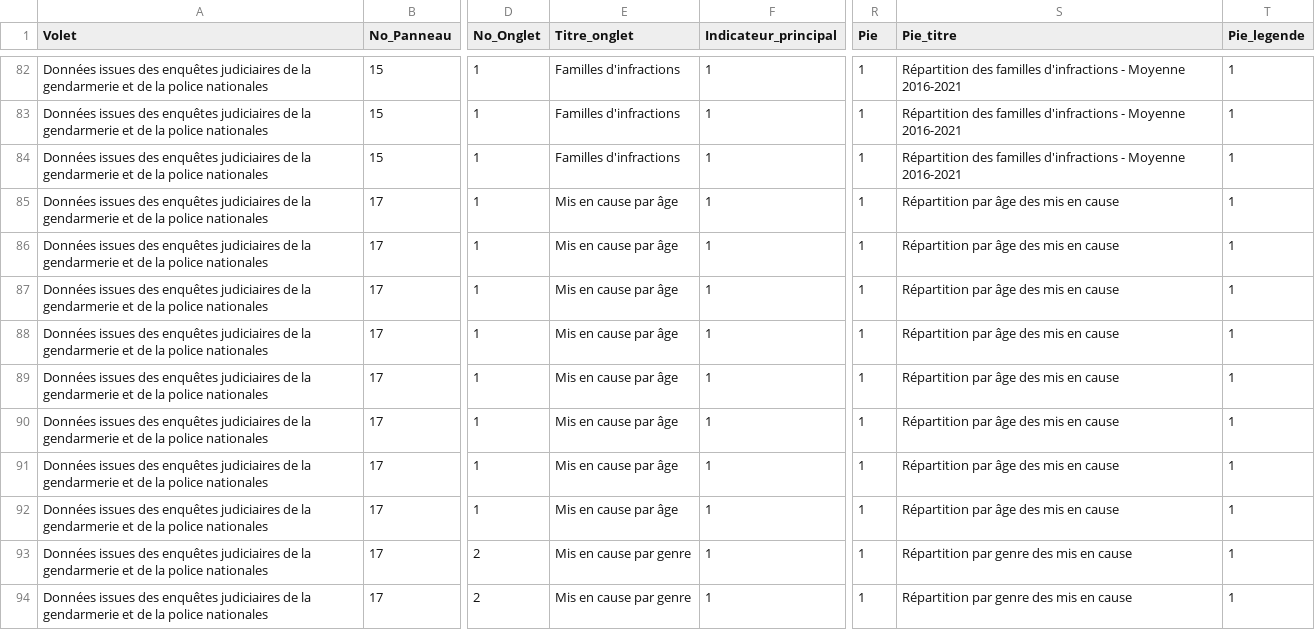
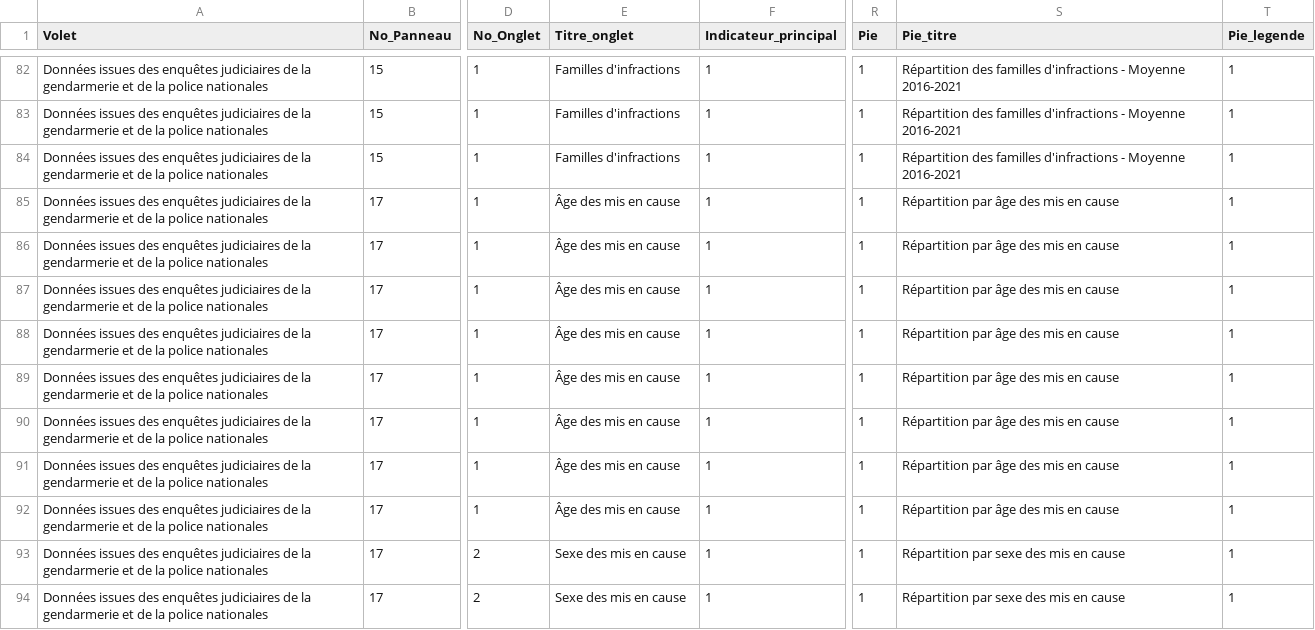
Before and after one commit to 139bercy/dashboard_widgets, a CSV file: dashboard-configuration/afa.csv, drawn as a sheet; only a part is shown, gaps mark what is left out; the diff names each change by its address in the sheet, - before the commit and + after, or states it on an @@ line.

Commit message:
Graphs Names

```diff
--- a/dashboard-configuration/afa.csv
+++ b/dashboard-configuration/afa.csv
-E85:E92 (Titre_onglet): Mis en cause par âge
+E85:E92 (Titre_onglet): Âge des mis en cause
-E93:E94 (Titre_onglet): Mis en cause par genre
+E93:E94 (Titre_onglet): Sexe des mis en cause
-S93:S94 (Pie_titre): Répartition par genre des mis en cause
+S93:S94 (Pie_titre): Répartition par sexe des mis en cause
```
